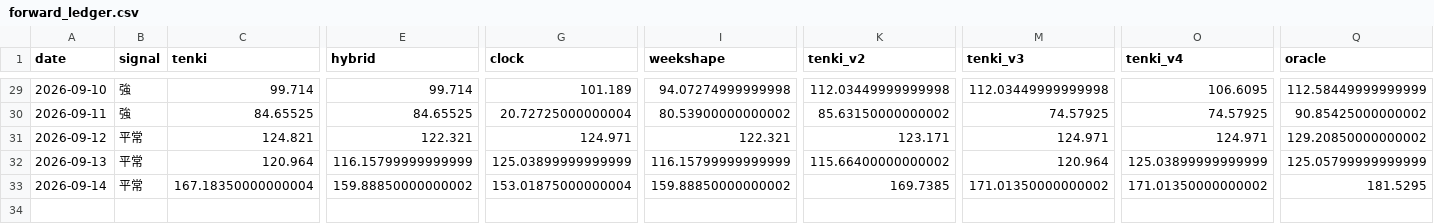
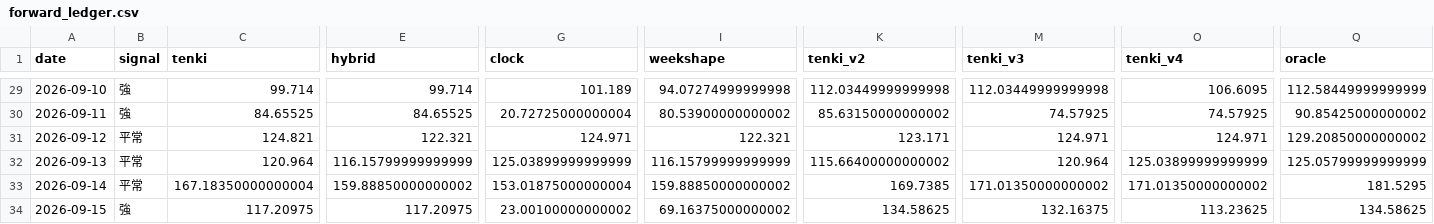
Before and after one commit to hsumiyoshi/lab, a CSV file: exp01_jepx/reports/forward_ledger.csv, drawn as a sheet; only a part is shown, gaps mark what is left out; rows hold the shown columns only; the diff names each change by its address in the sheet, - before the commit and + after, or states it on an @@ line.

```diff
--- a/exp01_jepx/reports/forward_ledger.csv
+++ b/exp01_jepx/reports/forward_ledger.csv
+row 34: 2026-09-15 | 強 | 117.20975 | 117.20975 | 23.00100000000002 | 69.16375000000002 | 134.58625 | 132.16375 | 113.23625 | 134.58625
```
Also changed, not shown: exp01_jepx/data/weather_actual.csv, 7 other files.
